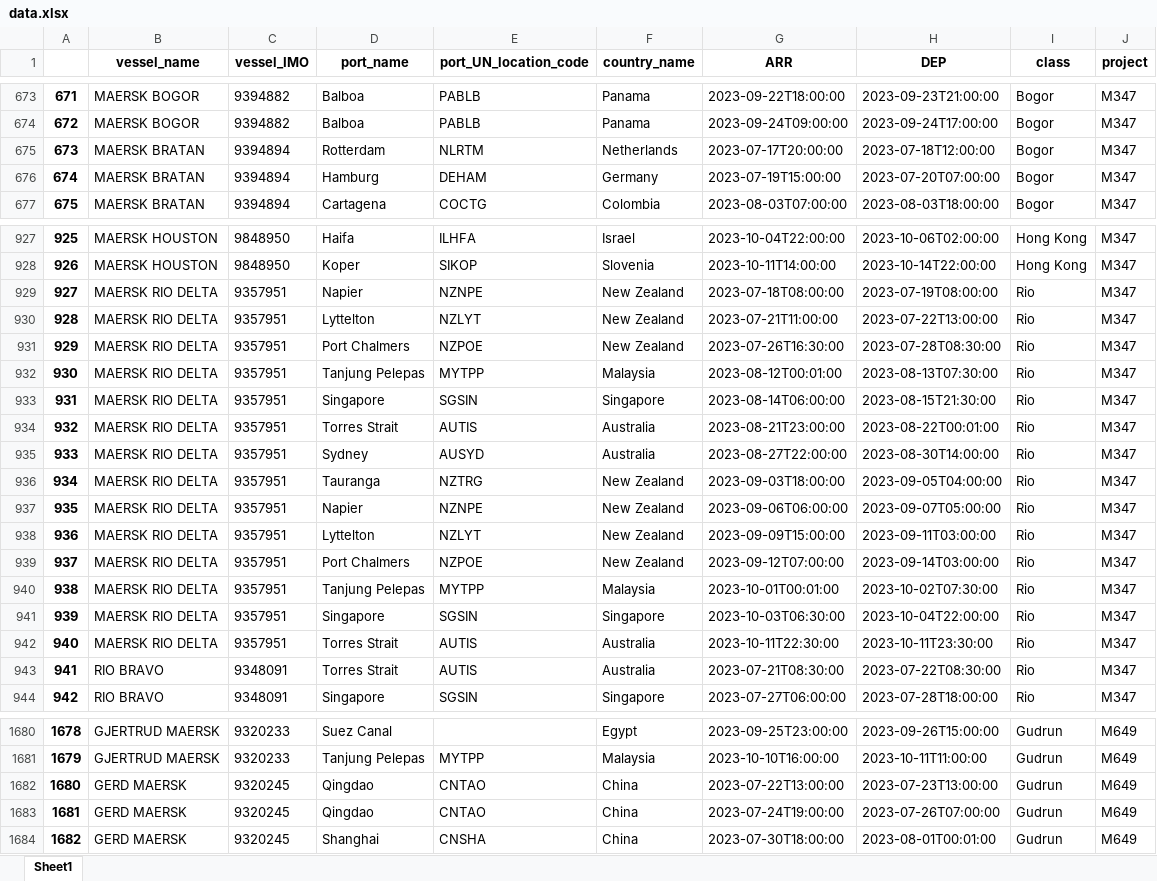
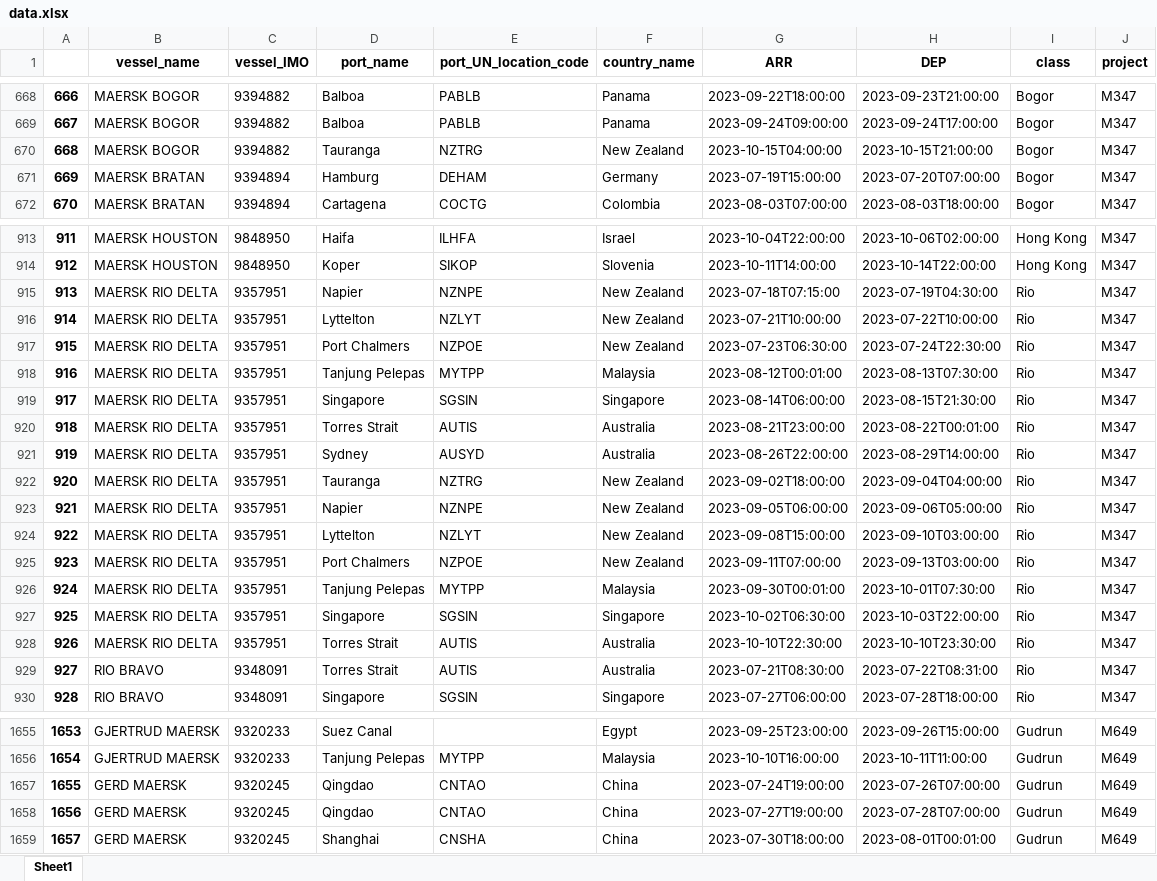
Before and after one commit to Oeyaas/VesselTimeline, an Excel workbook: data.xlsx, sheet Sheet1, drawn as a sheet; only a part is shown, gaps mark what is left out; values as stored, in another font and other column widths than the file's, no borders; removed rows and columns are numbered as before the commit, all else as after; the diff covers the shown part only; the diff names each change by its address in the sheet, - before the commit and + after, or states it on an @@ line.

```diff
--- a/data.xlsx (sheet Sheet1)
+++ b/data.xlsx (sheet Sheet1)
@@ column A renumbered from row 70 down @@
-row 675: 673 | MAERSK BRATAN | 9394894 | Rotterdam | NLRTM | Netherlands | 2023-07-17T20:00:00 | 2023-07-18T12:00:00 | Bogor | M347
+row 670: 668 | MAERSK BOGOR | 9394882 | Tauranga | NZTRG | New Zealand | 2023-10-15T04:00:00 | 2023-10-15T21:00:00 | Bogor | M347
-G915 (ARR): 2023-07-18T08:00:00
+G915 (ARR): 2023-07-18T07:15:00
-H915 (DEP): 2023-07-19T08:00:00
+H915 (DEP): 2023-07-19T04:30:00
-G916 (ARR): 2023-07-21T11:00:00
+G916 (ARR): 2023-07-21T10:00:00
-H916 (DEP): 2023-07-22T13:00:00
+H916 (DEP): 2023-07-22T10:00:00
-G917 (ARR): 2023-07-26T16:30:00
+G917 (ARR): 2023-07-23T06:30:00
-H917 (DEP): 2023-07-28T08:30:00
+H917 (DEP): 2023-07-24T22:30:00
-G921 (ARR): 2023-08-27T22:00:00
+G921 (ARR): 2023-08-26T22:00:00
-H921 (DEP): 2023-08-30T14:00:00
+H921 (DEP): 2023-08-29T14:00:00
-G922 (ARR): 2023-09-03T18:00:00
+G922 (ARR): 2023-09-02T18:00:00
-H922 (DEP): 2023-09-05T04:00:00
+H922 (DEP): 2023-09-04T04:00:00
-G923 (ARR): 2023-09-06T06:00:00
+G923 (ARR): 2023-09-05T06:00:00
-H923 (DEP): 2023-09-07T05:00:00
+H923 (DEP): 2023-09-06T05:00:00
-G924 (ARR): 2023-09-09T15:00:00
+G924 (ARR): 2023-09-08T15:00:00
-H924 (DEP): 2023-09-11T03:00:00
+H924 (DEP): 2023-09-10T03:00:00
-G925 (ARR): 2023-09-12T07:00:00
+G925 (ARR): 2023-09-11T07:00:00
-H925 (DEP): 2023-09-14T03:00:00
+H925 (DEP): 2023-09-13T03:00:00
-G926 (ARR): 2023-10-01T00:01:00
+G926 (ARR): 2023-09-30T00:01:00
-H926 (DEP): 2023-10-02T07:30:00
+H926 (DEP): 2023-10-01T07:30:00
-G927 (ARR): 2023-10-03T06:30:00
+G927 (ARR): 2023-10-02T06:30:00
-H927 (DEP): 2023-10-04T22:00:00
+H927 (DEP): 2023-10-03T22:00:00
-G928 (ARR): 2023-10-11T22:30:00
+G928 (ARR): 2023-10-10T22:30:00
-H928 (DEP): 2023-10-11T23:30:00
+H928 (DEP): 2023-10-10T23:30:00
-H929 (DEP): 2023-07-22T08:30:00
+H929 (DEP): 2023-07-22T08:31:00
-row 1682: 1680 | GERD MAERSK | 9320245 | Qingdao | CNTAO | China | 2023-07-22T13:00:00 | 2023-07-23T13:00:00 | Gudrun | M649
+row 1658: 1656 | GERD MAERSK | 9320245 | Qingdao | CNTAO | China | 2023-07-27T19:00:00 | 2023-07-28T07:00:00 | Gudrun | M649
```
Also changed, not shown: 21 added rows, 40 removed rows and 166 edited cells elsewhere in this sheet.
